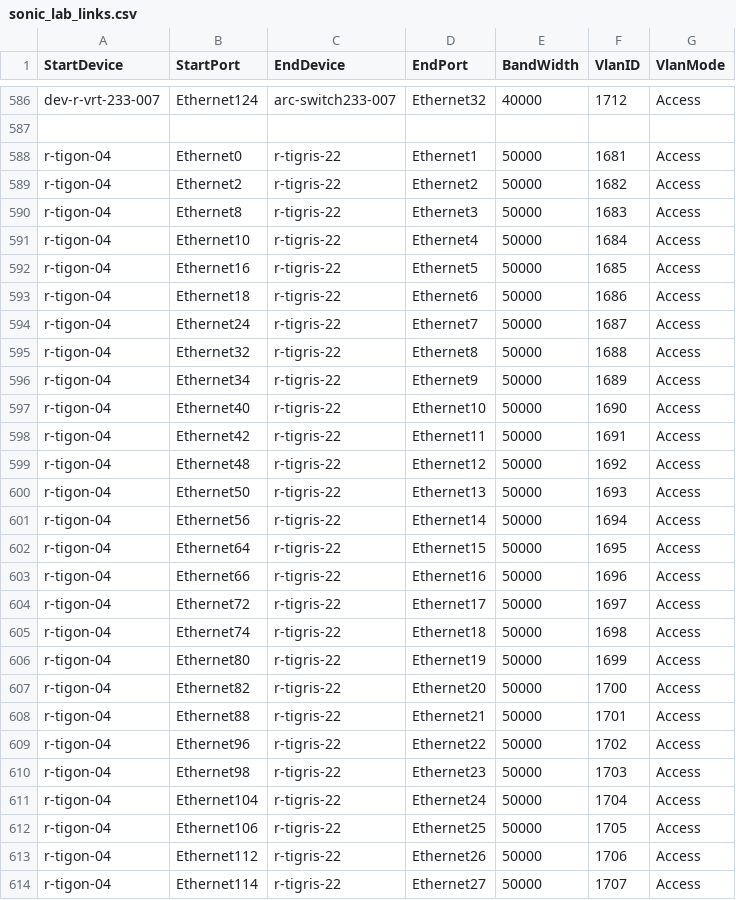
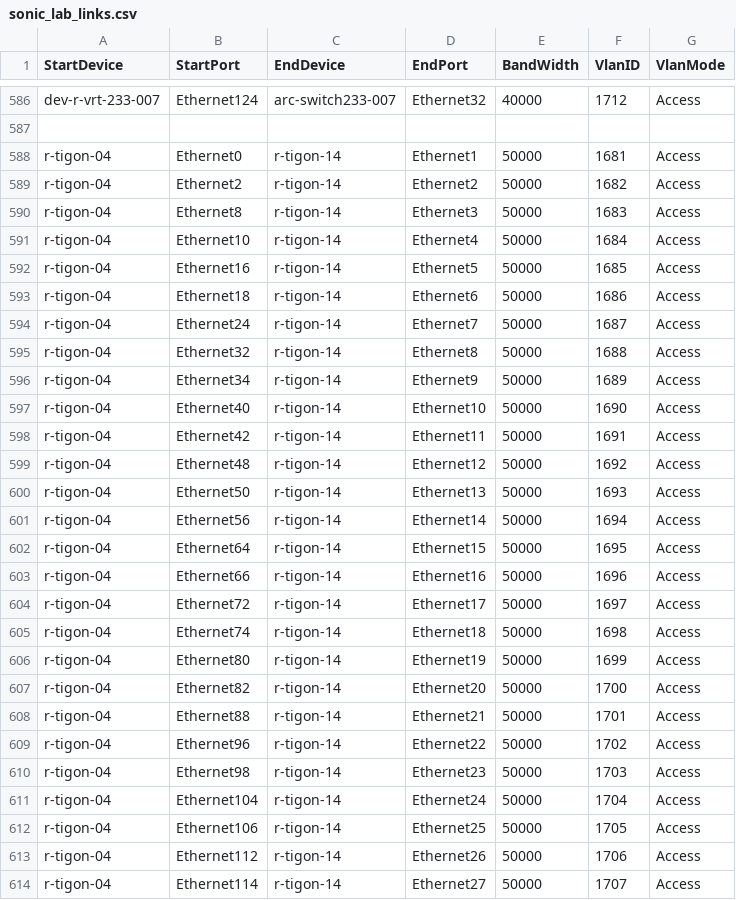
Before and after one commit to shlomibitton/sonic-mgmt, a CSV file: ansible/files/sonic_lab_links.csv, drawn as a sheet; only a part is shown, gaps mark what is left out; the diff covers the shown part only.

Commit message:
Change Tigris fanout to Tigon switch for r-tigon-04
Change-Id: I2e3f813f0fc47742a2801ee7938a8990c0ba4155
Signed-off-by: Shlomi Bitton <shlomibi@nvidia.com>

```diff
--- a/ansible/files/sonic_lab_links.csv
+++ b/ansible/files/sonic_lab_links.csv
@@ -587,28 +587,28 @@ dev-r-vrt-233-007, Ethernet124, arc-switch233-007, Ethernet32, 40000, 1712, Acce
 
-r-tigon-04,Ethernet0,r-tigris-22,Ethernet1,50000,1681,Access
-r-tigon-04,Ethernet2,r-tigris-22,Ethernet2,50000,1682,Access
-r-tigon-04,Ethernet8,r-tigris-22,Ethernet3,50000,1683,Access
-r-tigon-04,Ethernet10,r-tigris-22,Ethernet4,50000,1684,Access
-r-tigon-04,Ethernet16,r-tigris-22,Ethernet5,50000,1685,Access
-r-tigon-04,Ethernet18,r-tigris-22,Ethernet6,50000,1686,Access
-r-tigon-04,Ethernet24,r-tigris-22,Ethernet7,50000,1687,Access
-r-tigon-04,Ethernet32,r-tigris-22,Ethernet8,50000,1688,Access
-r-tigon-04,Ethernet34,r-tigris-22,Ethernet9,50000,1689,Access
-r-tigon-04,Ethernet40,r-tigris-22,Ethernet10,50000,1690,Access
-r-tigon-04,Ethernet42,r-tigris-22,Ethernet11,50000,1691,Access
-r-tigon-04,Ethernet48,r-tigris-22,Ethernet12,50000,1692,Access
-r-tigon-04,Ethernet50,r-tigris-22,Ethernet13,50000,1693,Access
-r-tigon-04,Ethernet56,r-tigris-22,Ethernet14,50000,1694,Access
-r-tigon-04,Ethernet64,r-tigris-22,Ethernet15,50000,1695,Access
-r-tigon-04,Ethernet66,r-tigris-22,Ethernet16,50000,1696,Access
-r-tigon-04,Ethernet72,r-tigris-22,Ethernet17,50000,1697,Access
-r-tigon-04,Ethernet74,r-tigris-22,Ethernet18,50000,1698,Access
-r-tigon-04,Ethernet80,r-tigris-22,Ethernet19,50000,1699,Access
-r-tigon-04,Ethernet82,r-tigris-22,Ethernet20,50000,1700,Access
-r-tigon-04,Ethernet88,r-tigris-22,Ethernet21,50000,1701,Access
-r-tigon-04,Ethernet96,r-tigris-22,Ethernet22,50000,1702,Access
-r-tigon-04,Ethernet98,r-tigris-22,Ethernet23,50000,1703,Access
-r-tigon-04,Ethernet104,r-tigris-22,Ethernet24,50000,1704,Access
-r-tigon-04,Ethernet106,r-tigris-22,Ethernet25,50000,1705,Access
-r-tigon-04,Ethernet112,r-tigris-22,Ethernet26,50000,1706,Access
-r-tigon-04,Ethernet114,r-tigris-22,Ethernet27,50000,1707,Access
+r-tigon-04,Ethernet0,r-tigon-14,Ethernet1,50000,1681,Access
+r-tigon-04,Ethernet2,r-tigon-14,Ethernet2,50000,1682,Access
+r-tigon-04,Ethernet8,r-tigon-14,Ethernet3,50000,1683,Access
+r-tigon-04,Ethernet10,r-tigon-14,Ethernet4,50000,1684,Access
+r-tigon-04,Ethernet16,r-tigon-14,Ethernet5,50000,1685,Access
+r-tigon-04,Ethernet18,r-tigon-14,Ethernet6,50000,1686,Access
+r-tigon-04,Ethernet24,r-tigon-14,Ethernet7,50000,1687,Access
+r-tigon-04,Ethernet32,r-tigon-14,Ethernet8,50000,1688,Access
+r-tigon-04,Ethernet34,r-tigon-14,Ethernet9,50000,1689,Access
+r-tigon-04,Ethernet40,r-tigon-14,Ethernet10,50000,1690,Access
+r-tigon-04,Ethernet42,r-tigon-14,Ethernet11,50000,1691,Access
+r-tigon-04,Ethernet48,r-tigon-14,Ethernet12,50000,1692,Access
+r-tigon-04,Ethernet50,r-tigon-14,Ethernet13,50000,1693,Access
+r-tigon-04,Ethernet56,r-tigon-14,Ethernet14,50000,1694,Access
+r-tigon-04,Ethernet64,r-tigon-14,Ethernet15,50000,1695,Access
+r-tigon-04,Ethernet66,r-tigon-14,Ethernet16,50000,1696,Access
+r-tigon-04,Ethernet72,r-tigon-14,Ethernet17,50000,1697,Access
+r-tigon-04,Ethernet74,r-tigon-14,Ethernet18,50000,1698,Access
+r-tigon-04,Ethernet80,r-tigon-14,Ethernet19,50000,1699,Access
+r-tigon-04,Ethernet82,r-tigon-14,Ethernet20,50000,1700,Access
+r-tigon-04,Ethernet88,r-tigon-14,Ethernet21,50000,1701,Access
+r-tigon-04,Ethernet96,r-tigon-14,Ethernet22,50000,1702,Access
+r-tigon-04,Ethernet98,r-tigon-14,Ethernet23,50000,1703,Access
+r-tigon-04,Ethernet104,r-tigon-14,Ethernet24,50000,1704,Access
+r-tigon-04,Ethernet106,r-tigon-14,Ethernet25,50000,1705,Access
+r-tigon-04,Ethernet112,r-tigon-14,Ethernet26,50000,1706,Access
+r-tigon-04,Ethernet114,r-tigon-14,Ethernet27,50000,1707,Access
```
Also changed, not shown: 77 edited cells elsewhere in this file, ansible/files/sonic_lab_devices.csv, 4 other files.
